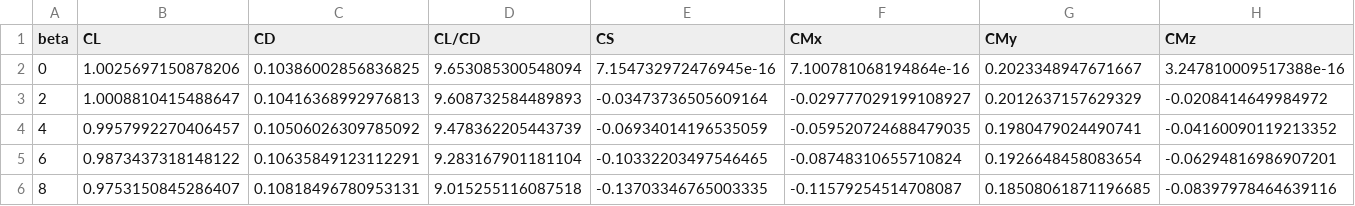
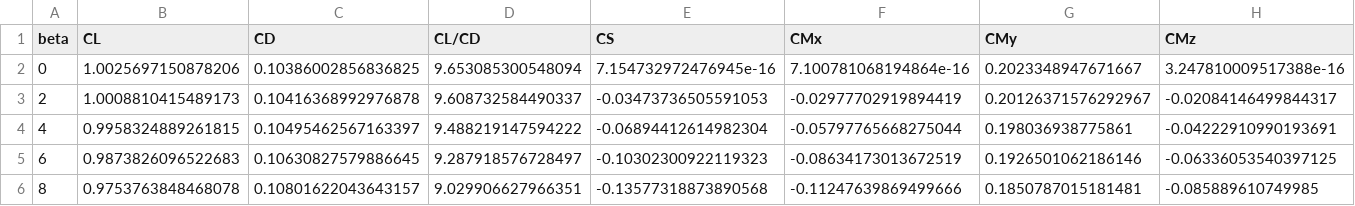
Before and after one commit to jellepoland/load_balance_wind_tunnel_measurement_analysis_of_TUDELFT_V3_LEI_KITE_scale_model, a CSV file: processed_data/polar_data/VSM_results_beta_sweep_Rey_5.6_alpha_1195_breukels_moment.csv, drawn as a sheet; only a part is shown; the diff covers the shown part only.

```diff
--- a/processed_data/polar_data/VSM_results_beta_sweep_Rey_5.6_alpha_1195_breukels_moment.csv
+++ b/processed_data/polar_data/VSM_results_beta_sweep_Rey_5.6_alpha_1195_breukels_moment.csv
@@ -2,5 +2,5 @@ beta,CL,CD,CL/CD,CS,CMx,CMy,CMz
 0,1.0025697150878206,0.10386002856836825,9.653085300548094,7.154732972476945e-16,7.100781068194864e-16,0.2023348947671667,3.247810009517388e-16
-2,1.0008810415488647,0.10416368992976813,9.608732584489893,-0.03473736505609164,-0.029777029199108927,0.2012637157629329,-0.0208414649984972
-4,0.9957992270406457,0.10506026309785092,9.478362205443739,-0.06934014196535059,-0.059520724688479035,0.1980479024490741,-0.04160090119213352
-6,0.9873437318148122,0.10635849123112291,9.283167901181104,-0.10332203497546465,-0.08748310655710824,0.1926648458083654,-0.06294816986907201
-8,0.9753150845286407,0.10818496780953131,9.015255116087518,-0.13703346765003335,-0.11579254514708087,0.18508061871196685,-0.08397978464639116
+2,1.0008810415489173,0.10416368992976878,9.608732584490337,-0.03473736505591053,-0.02977702919894419,0.20126371576292967,-0.02084146499844317
+4,0.9958324889261815,0.10495462567163397,9.488219147594222,-0.06894412614982304,-0.05797765668275044,0.198036938775861,-0.04222910990193691
+6,0.9873826096522683,0.10630827579886645,9.287918576728497,-0.10302300922119323,-0.08634173013672519,0.1926501062186146,-0.06336053540397125
+8,0.9753763848468078,0.10801622043643157,9.029906627966351,-0.13577318873890568,-0.11247639869499666,0.1850787015181481,-0.085889610749985
```
Also changed, not shown: 21 edited cells elsewhere in this file, processed_data/polar_data/VSM_results_alpha_sweep_Rey_5.6_corrected_moment.csv, processed_data/polar_data/VSM_results_beta_sweep_Rey_5.6_alpha_1195_breukels.csv, 29 other files.
